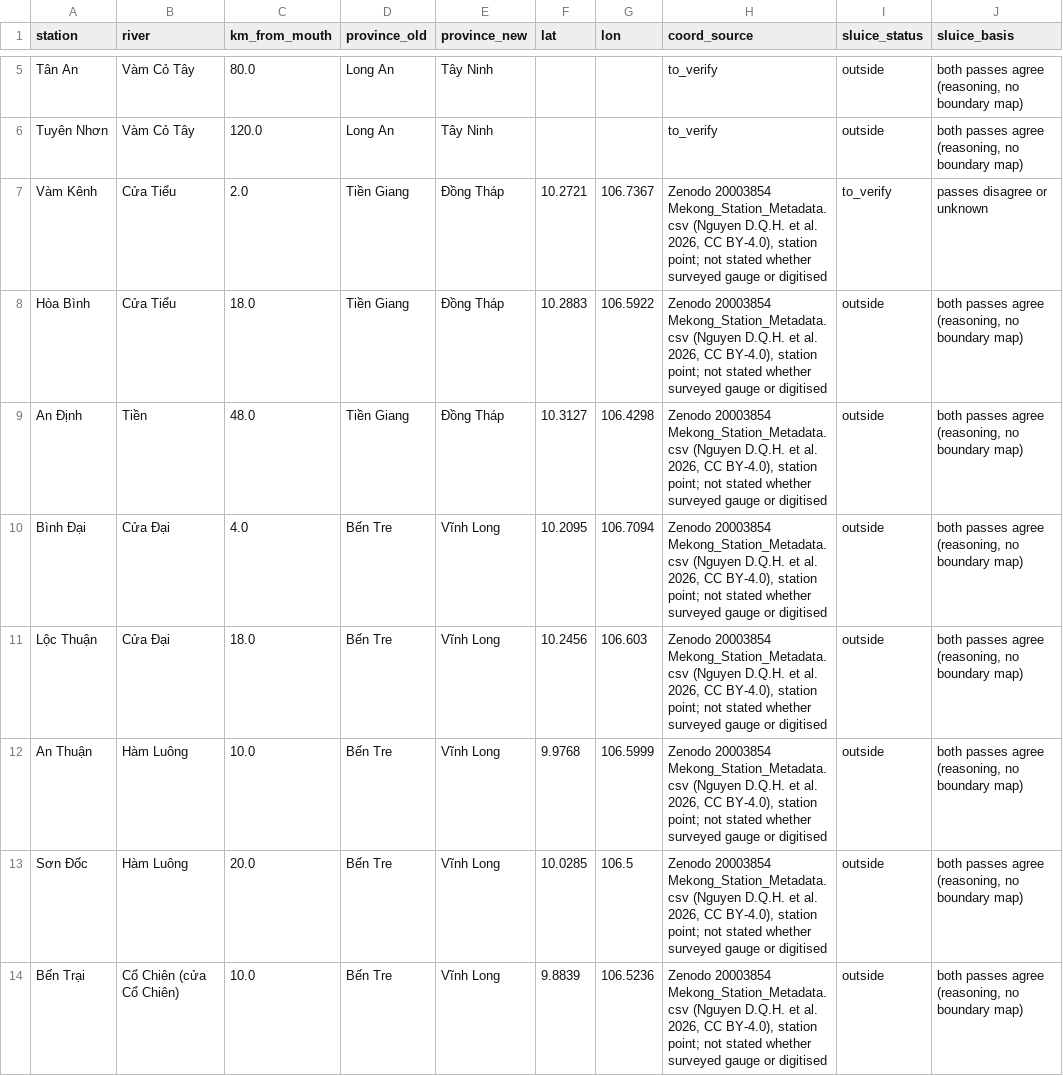
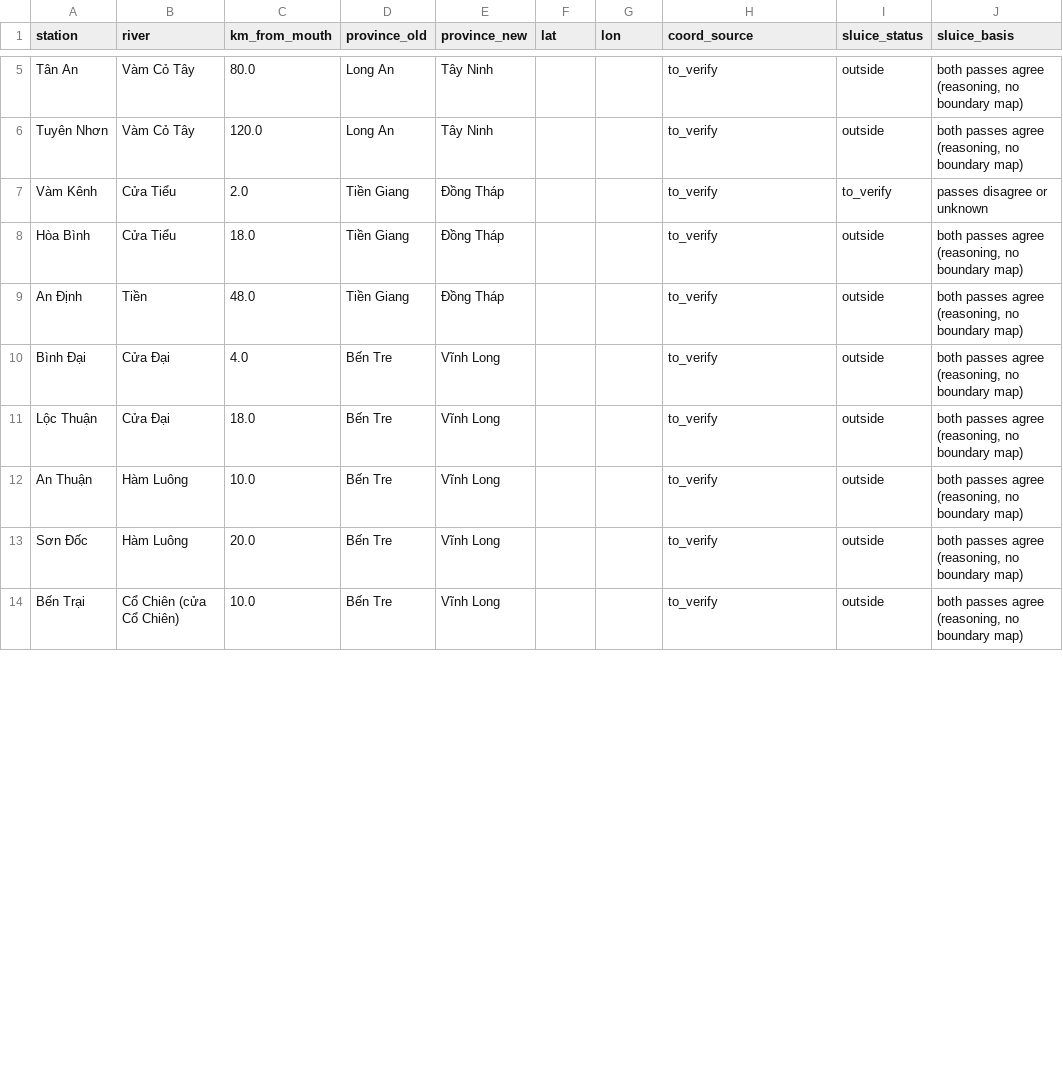
Before and after one commit to trongnghia-le/mekong-salinity-forecast, a CSV file: data/meta/station_meta.csv, drawn as a sheet; only a part is shown, gaps mark what is left out; the diff covers the shown part only.

Commit message:
Clear unverified station coordinates; add coordinate check sheet and guide
All 37 station coordinates are left empty until a human check on Google Maps.
Adds the check sheet (data/meta/station_coords_check.csv) and a short guide for the two checkers.

```diff
--- a/data/meta/station_meta.csv
+++ b/data/meta/station_meta.csv
@@ -6,9 +6,9 @@ Tân An,Vàm Cỏ Tây,80.0,Long An,Tây Ninh,,,to_verify,outside,"both passes a
 Tuyên Nhơn,Vàm Cỏ Tây,120.0,Long An,Tây Ninh,,,to_verify,outside,"both passes agree (reasoning, no boundary map)"
-Vàm Kênh,Cửa Tiểu,2.0,Tiền Giang,Đồng Tháp,10.2721,106.7367,"Zenodo 20003854 Mekong_Station_Metadata.csv (Nguyen D.Q.H. et al. 2026, CC BY-4.0), station point; not stated whether surveyed gauge or digitised",to_verify,passes disagree or unknown
-Hòa Bình,Cửa Tiểu,18.0,Tiền Giang,Đồng Tháp,10.2883,106.5922,"Zenodo 20003854 Mekong_Station_Metadata.csv (Nguyen D.Q.H. et al. 2026, CC BY-4.0), station point; not stated whether surveyed gauge or digitised",outside,"both passes agree (reasoning, no boundary map)"
-An Định,Tiền,48.0,Tiền Giang,Đồng Tháp,10.3127,106.4298,"Zenodo 20003854 Mekong_Station_Metadata.csv (Nguyen D.Q.H. et al. 2026, CC BY-4.0), station point; not stated whether surveyed gauge or digitised",outside,"both passes agree (reasoning, no boundary map)"
-Bình Đại,Cửa Đại,4.0,Bến Tre,Vĩnh Long,10.2095,106.7094,"Zenodo 20003854 Mekong_Station_Metadata.csv (Nguyen D.Q.H. et al. 2026, CC BY-4.0), station point; not stated whether surveyed gauge or digitised",outside,"both passes agree (reasoning, no boundary map)"
-Lộc Thuận,Cửa Đại,18.0,Bến Tre,Vĩnh Long,10.2456,106.603,"Zenodo 20003854 Mekong_Station_Metadata.csv (Nguyen D.Q.H. et al. 2026, CC BY-4.0), station point; not stated whether surveyed gauge or digitised",outside,"both passes agree (reasoning, no boundary map)"
-An Thuận,Hàm Luông,10.0,Bến Tre,Vĩnh Long,9.9768,106.5999,"Zenodo 20003854 Mekong_Station_Metadata.csv (Nguyen D.Q.H. et al. 2026, CC BY-4.0), station point; not stated whether surveyed gauge or digitised",outside,"both passes agree (reasoning, no boundary map)"
-Sơn Đốc,Hàm Luông,20.0,Bến Tre,Vĩnh Long,10.0285,106.5,"Zenodo 20003854 Mekong_Station_Metadata.csv (Nguyen D.Q.H. et al. 2026, CC BY-4.0), station point; not stated whether surveyed gauge or digitised",outside,"both passes agree (reasoning, no boundary map)"
-Bến Trại,Cổ Chiên (cửa Cổ Chiên),10.0,Bến Tre,Vĩnh Long,9.8839,106.5236,"Zenodo 20003854 Mekong_Station_Metadata.csv (Nguyen D.Q.H. et al. 2026, CC BY-4.0), station point; not stated whether surveyed gauge or digitised",outside,"both passes agree (reasoning, no boundary map)"
+Vàm Kênh,Cửa Tiểu,2.0,Tiền Giang,Đồng Tháp,,,to_verify,to_verify,passes disagree or unknown
+Hòa Bình,Cửa Tiểu,18.0,Tiền Giang,Đồng Tháp,,,to_verify,outside,"both passes agree (reasoning, no boundary map)"
+An Định,Tiền,48.0,Tiền Giang,Đồng Tháp,,,to_verify,outside,"both passes agree (reasoning, no boundary map)"
+Bình Đại,Cửa Đại,4.0,Bến Tre,Vĩnh Long,,,to_verify,outside,"both passes agree (reasoning, no boundary map)"
+Lộc Thuận,Cửa Đại,18.0,Bến Tre,Vĩnh Long,,,to_verify,outside,"both passes agree (reasoning, no boundary map)"
+An Thuận,Hàm Luông,10.0,Bến Tre,Vĩnh Long,,,to_verify,outside,"both passes agree (reasoning, no boundary map)"
+Sơn Đốc,Hàm Luông,20.0,Bến Tre,Vĩnh Long,,,to_verify,outside,"both passes agree (reasoning, no boundary map)"
+Bến Trại,Cổ Chiên (cửa Cổ Chiên),10.0,Bến Tre,Vĩnh Long,,,to_verify,outside,"both passes agree (reasoning, no boundary map)"
```
Also changed, not shown: 33 edited cells elsewhere in this file, 4 other files.
